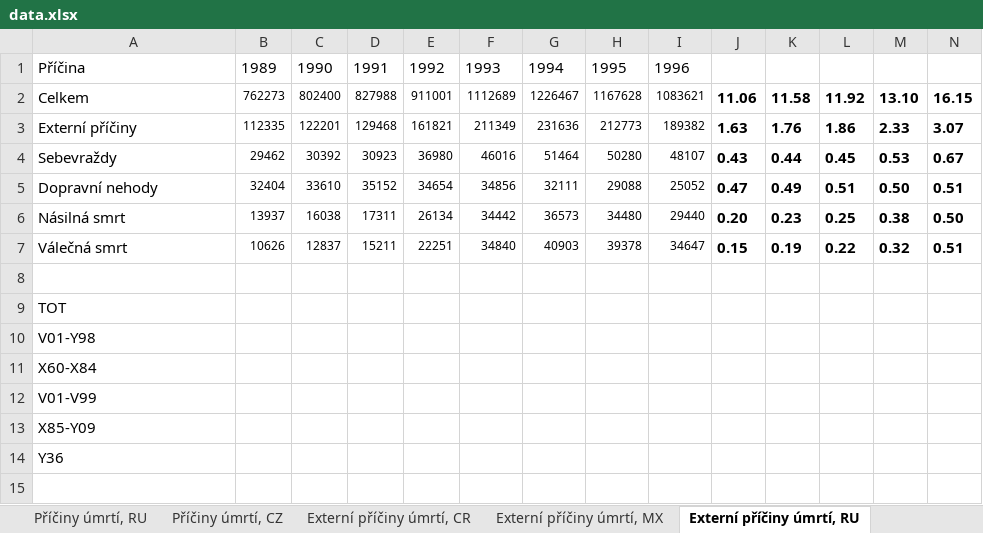
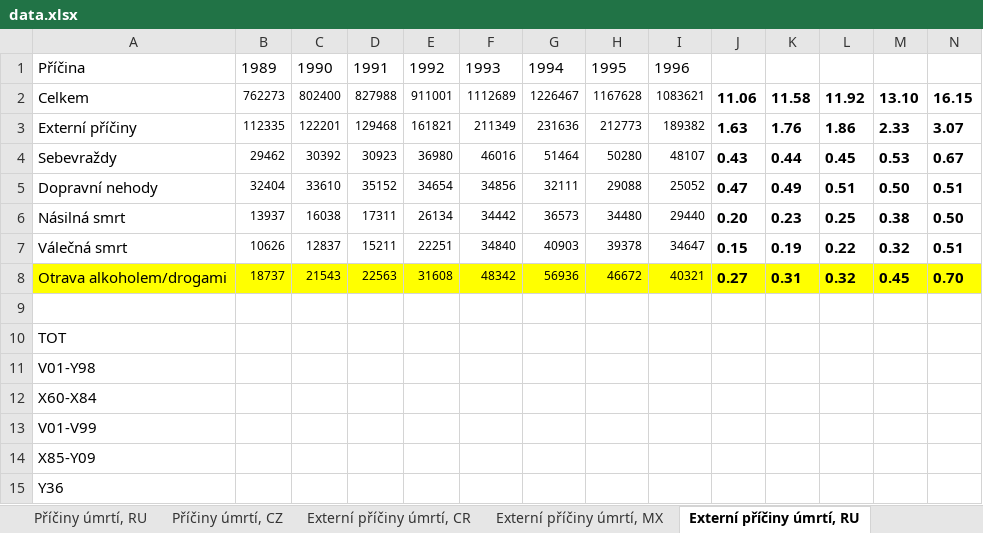
Before and after one commit to DataRozhlas/ruska-demografie, an Excel workbook: data/data.xlsx, sheet Externí příčiny úmrtí, RU, drawn as a sheet; only a part is shown; values as stored, in another font and other column widths than the file's, no borders; rows hold the shown columns only; the diff names each change by its address in the sheet, - before the commit and + after, or states it on an @@ line.

```diff
--- a/data/data.xlsx (sheet Externí příčiny úmrtí, RU)
+++ b/data/data.xlsx (sheet Externí příčiny úmrtí, RU)
+row 8: Otrava alkoholem/drogami | 18737 | 21543 | 22563 | 31608 | 48342 | 56936 | 46672 | 40321 | 0.27 | 0.31 | 0.32 | 0.45 | 0.70
```
Also changed, not shown: sheet Externí příčiny úmrtí, MX, sheet Externí příčiny úmrtí, CR, other sheet tabs, 2 other files.
